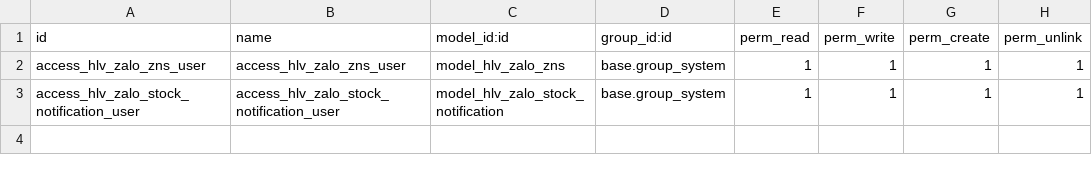
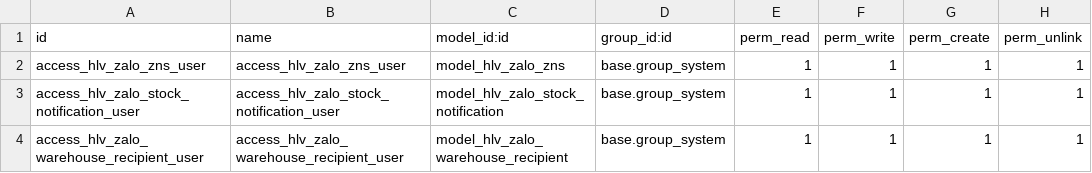
Before and after one commit to hivongseth2/HLV-odoo-crm, a CSV file: custom_addons/hlv_zalo_zns/security/ir.model.access.csv, drawn as a sheet.

Commit message:
fix access right

```diff
--- a/custom_addons/hlv_zalo_zns/security/ir.model.access.csv
+++ b/custom_addons/hlv_zalo_zns/security/ir.model.access.csv
@@ -3 +3,2 @@ access_hlv_zalo_zns_user,access_hlv_zalo_zns_user,model_hlv_zalo_zns,base.group_
 access_hlv_zalo_stock_notification_user,access_hlv_zalo_stock_notification_user,model_hlv_zalo_stock_notification,base.group_system,1,1,1,1
+access_hlv_zalo_warehouse_recipient_user,access_hlv_zalo_warehouse_recipient_user,model_hlv_zalo_warehouse_recipient,base.group_system,1,1,1,1
```
